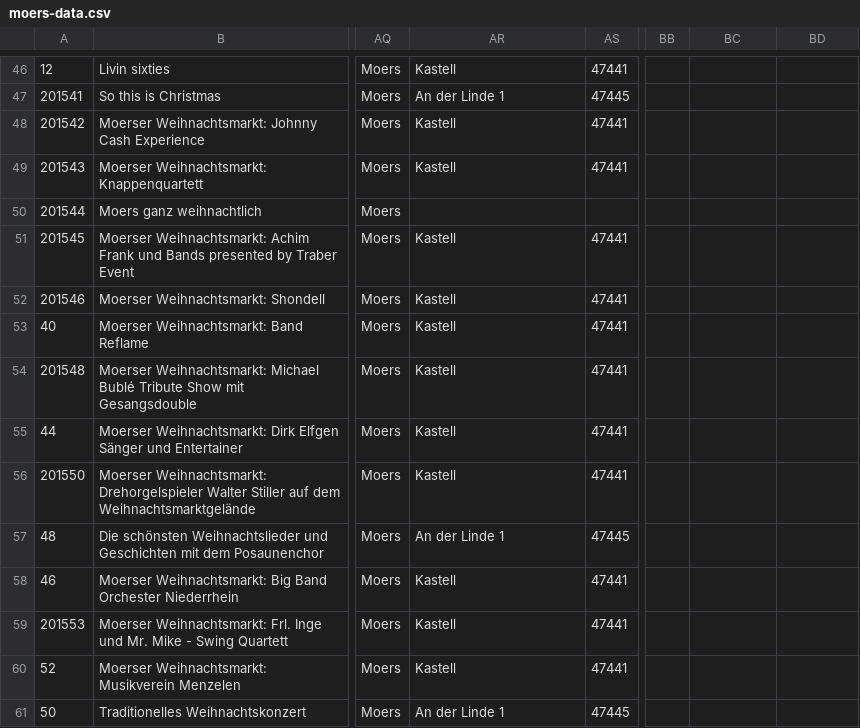
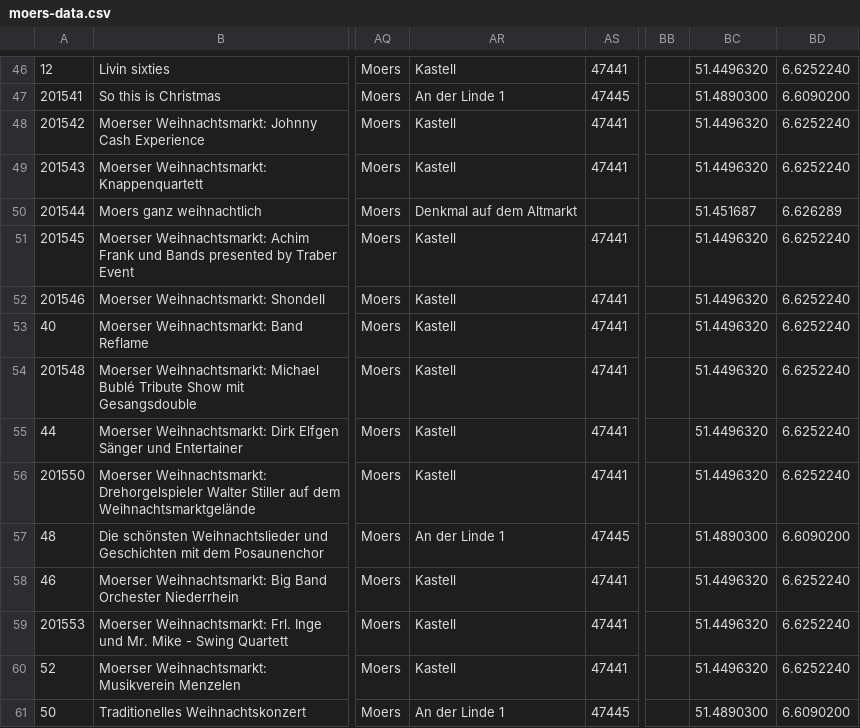
Before and after one commit to tursics/xmas-markets, a CSV file: data/moers-data.csv, drawn as a sheet; only a part is shown, gaps mark what is left out; the diff covers the shown part only; the diff names each change by its address in the sheet, - before the commit and + after, or states it on an @@ line.

```diff
--- a/data/moers-data.csv
+++ b/data/moers-data.csv
-BC46: (empty)
+BC46: 51.4496320
-BD46: (empty)
+BD46: 6.6252240
-BC47: (empty)
+BC47: 51.4890300
-BD47: (empty)
+BD47: 6.6090200
-BC48:BC49: (empty)
+BC48:BC49: 51.4496320
-BD48:BD49: (empty)
+BD48:BD49: 6.6252240
-AR50: (empty)
+AR50: Denkmal auf dem Altmarkt
-BC50: (empty)
+BC50: 51.451687
-BD50: (empty)
+BD50: 6.626289
-BC51:BC56: (empty)
+BC51:BC56: 51.4496320
-BD51:BD56: (empty)
+BD51:BD56: 6.6252240
-BC57: (empty)
+BC57: 51.4890300
-BD57: (empty)
+BD57: 6.6090200
-BC58:BC60: (empty)
+BC58:BC60: 51.4496320
-BD58:BD60: (empty)
+BD58:BD60: 6.6252240
-BC61: (empty)
+BC61: 51.4890300
-BD61: (empty)
+BD61: 6.6090200
```
Also changed, not shown: 92 edited cells elsewhere in this file, 1 other file.
